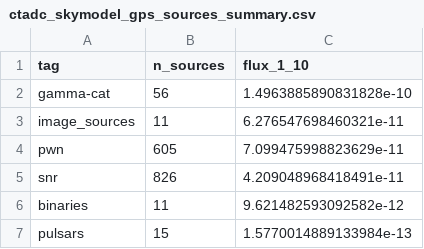
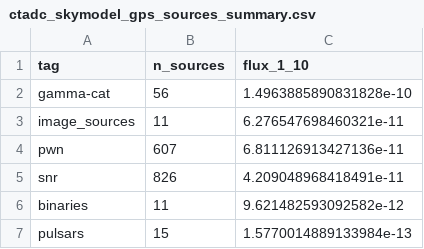
Before and after one commit to gammasky/cta-dc, a CSV file: sky_model_checks/ctadc_skymodel_gps_sources_summary.csv, drawn as a sheet.

```diff
--- a/sky_model_checks/ctadc_skymodel_gps_sources_summary.csv
+++ b/sky_model_checks/ctadc_skymodel_gps_sources_summary.csv
@@ -3,3 +3,3 @@ gamma-cat,56,1.4963885890831828e-10
 image_sources,11,6.276547698460321e-11
-pwn,605,7.099475998823629e-11
+pwn,607,6.811126913427136e-11
 snr,826,4.209048968418491e-11
```
Also changed, not shown: 31 other files.
